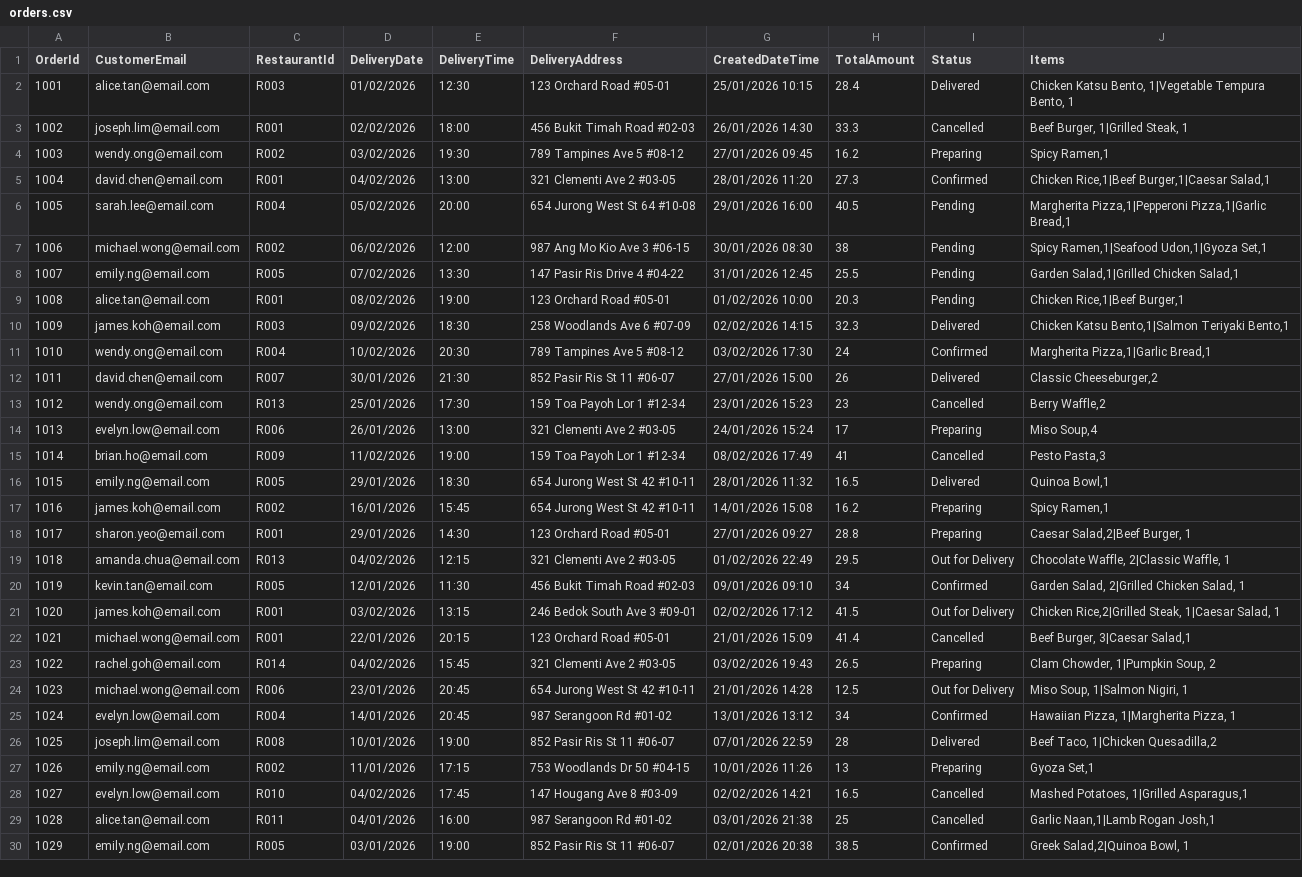
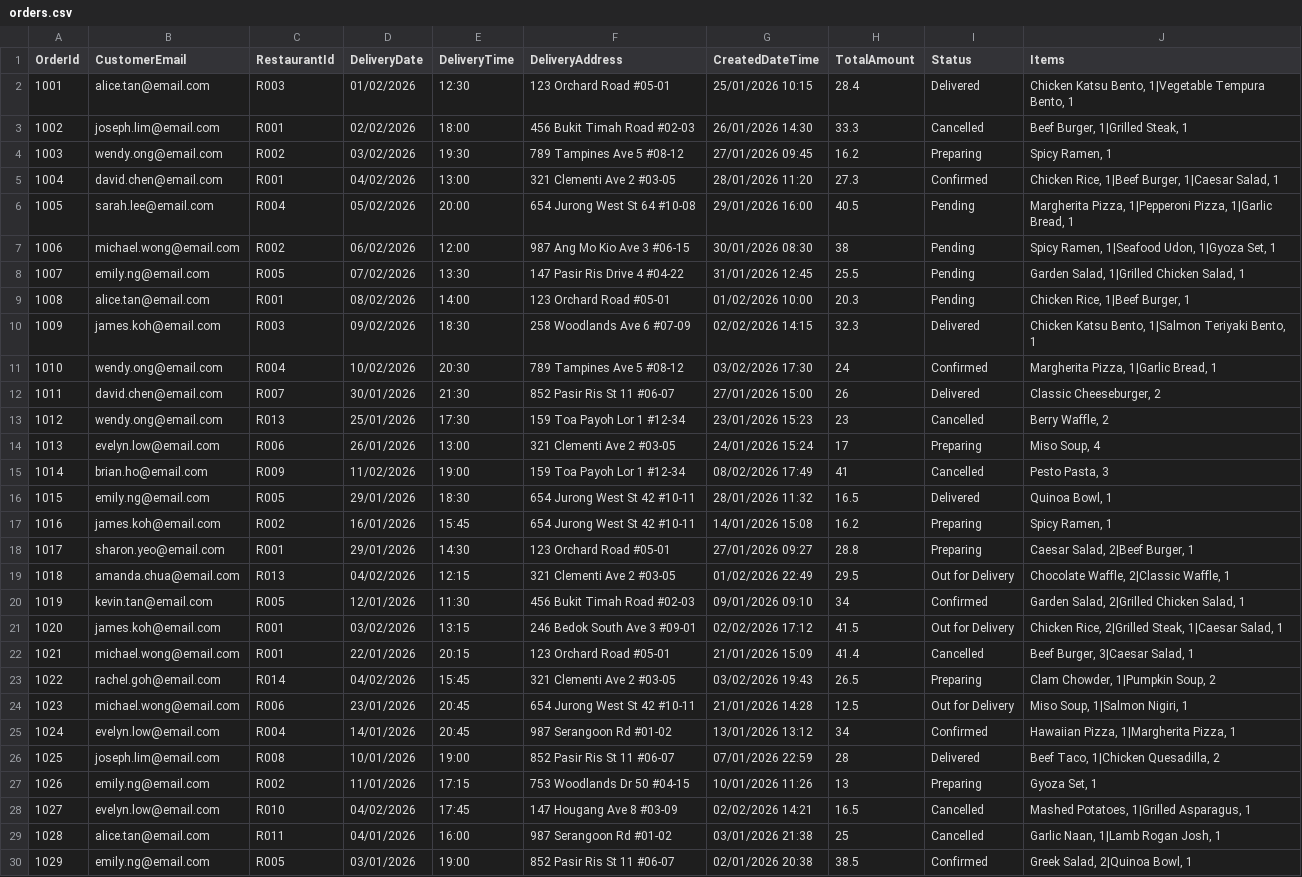
Before and after one commit to Joseph-W-WF/PRG2-FINAL-ASG, a CSV file: GruberooConsole/Data-Files/orders.csv, drawn as a sheet; only a part is shown; the diff covers the shown part only; the diff names each change by its address in the sheet, - before the commit and + after, or states it on an @@ line.

```diff
--- a/GruberooConsole/Data-Files/orders.csv
+++ b/GruberooConsole/Data-Files/orders.csv
-J4 (Items): Spicy Ramen,1
+J4 (Items): Spicy Ramen, 1
-J5 (Items): Chicken Rice,1|Beef Burger,1|Caesar Salad,1
+J5 (Items): Chicken Rice, 1|Beef Burger, 1|Caesar Salad, 1
-J6 (Items): Margherita Pizza,1|Pepperoni Pizza,1|Garlic Bread,1
+J6 (Items): Margherita Pizza, 1|Pepperoni Pizza, 1|Garlic Bread, 1
-J7 (Items): Spicy Ramen,1|Seafood Udon,1|Gyoza Set,1
+J7 (Items): Spicy Ramen, 1|Seafood Udon, 1|Gyoza Set, 1
-J8 (Items): Garden Salad,1|Grilled Chicken Salad,1
+J8 (Items): Garden Salad, 1|Grilled Chicken Salad, 1
-E9 (DeliveryTime): 19:00
+E9 (DeliveryTime): 14:00
-J9 (Items): Chicken Rice,1|Beef Burger,1
+J9 (Items): Chicken Rice, 1|Beef Burger, 1
-J10 (Items): Chicken Katsu Bento,1|Salmon Teriyaki Bento,1
+J10 (Items): Chicken Katsu Bento, 1|Salmon Teriyaki Bento, 1
-J11 (Items): Margherita Pizza,1|Garlic Bread,1
+J11 (Items): Margherita Pizza, 1|Garlic Bread, 1
-J12 (Items): Classic Cheeseburger,2
+J12 (Items): Classic Cheeseburger, 2
-J13 (Items): Berry Waffle,2
+J13 (Items): Berry Waffle, 2
-J14 (Items): Miso Soup,4
+J14 (Items): Miso Soup, 4
-J15 (Items): Pesto Pasta,3
+J15 (Items): Pesto Pasta, 3
-J16 (Items): Quinoa Bowl,1
+J16 (Items): Quinoa Bowl, 1
-J17 (Items): Spicy Ramen,1
+J17 (Items): Spicy Ramen, 1
-J18 (Items): Caesar Salad,2|Beef Burger, 1
+J18 (Items): Caesar Salad, 2|Beef Burger, 1
-J21 (Items): Chicken Rice,2|Grilled Steak, 1|Caesar…
+J21 (Items): Chicken Rice, 2|Grilled Steak, 1|Caesar…
-J22 (Items): Beef Burger, 3|Caesar Salad,1
+J22 (Items): Beef Burger, 3|Caesar Salad, 1
-J26 (Items): Beef Taco, 1|Chicken Quesadilla,2
+J26 (Items): Beef Taco, 1|Chicken Quesadilla, 2
-J27 (Items): Gyoza Set,1
+J27 (Items): Gyoza Set, 1
-J28 (Items): Mashed Potatoes, 1|Grilled Asparagus,1
+J28 (Items): Mashed Potatoes, 1|Grilled Asparagus, 1
-J29 (Items): Garlic Naan,1|Lamb Rogan Josh,1
+J29 (Items): Garlic Naan, 1|Lamb Rogan Josh, 1
-J30 (Items): Greek Salad,2|Quinoa Bowl, 1
+J30 (Items): Greek Salad, 2|Quinoa Bowl, 1
```
Also changed, not shown: 1 added row and 6 edited cells elsewhere in this file, 6 other files.
